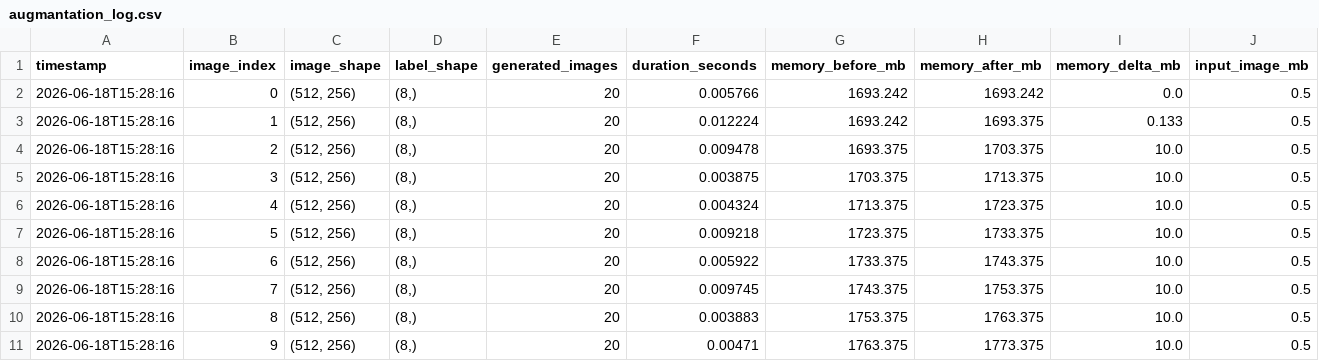
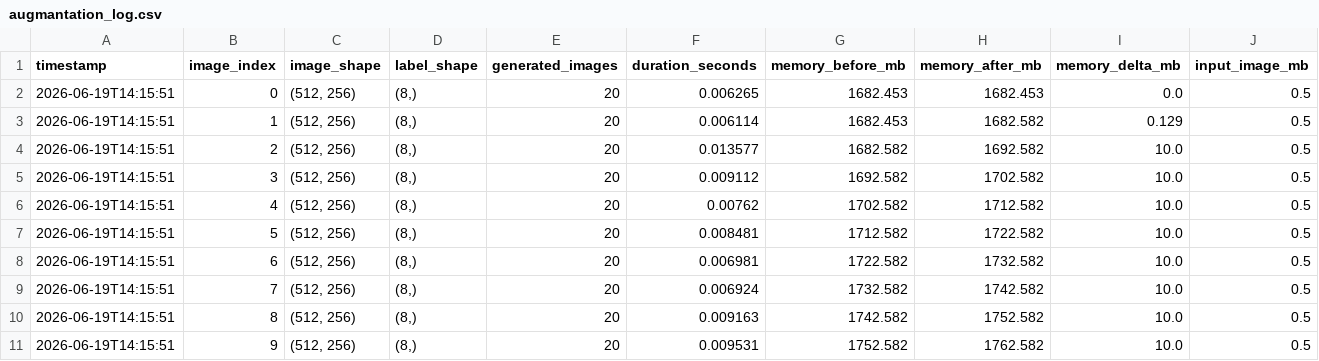
Before and after one commit to Samuel-Chapuis/Rayleigh-Taylor-Generative-Surrogate, a CSV file: analyse_outils/augmantation_log.csv, drawn as a sheet; only a part is shown; the diff covers the shown part only; the diff names each change by its address in the sheet, - before the commit and + after, or states it on an @@ line.

```diff
--- a/analyse_outils/augmantation_log.csv
+++ b/analyse_outils/augmantation_log.csv
-A2:A11 (timestamp): 2026-06-18T15:28:16
+A2:A11 (timestamp): 2026-06-19T14:15:51
-F2 (duration_seconds): 0.005766
+F2 (duration_seconds): 0.006265
-G2:G3 (memory_before_mb): 1693.242
+G2:G3 (memory_before_mb): 1682.453
-H2 (memory_after_mb): 1693.242
+H2 (memory_after_mb): 1682.453
-F3 (duration_seconds): 0.012224
+F3 (duration_seconds): 0.006114
-H3 (memory_after_mb): 1693.375
+H3 (memory_after_mb): 1682.582
-I3 (memory_delta_mb): 0.133
+I3 (memory_delta_mb): 0.129
-F4 (duration_seconds): 0.009478
+F4 (duration_seconds): 0.013577
-G4 (memory_before_mb): 1693.375
+G4 (memory_before_mb): 1682.582
-H4 (memory_after_mb): 1703.375
+H4 (memory_after_mb): 1692.582
-F5 (duration_seconds): 0.003875
+F5 (duration_seconds): 0.009112
-G5 (memory_before_mb): 1703.375
+G5 (memory_before_mb): 1692.582
-H5 (memory_after_mb): 1713.375
+H5 (memory_after_mb): 1702.582
-F6 (duration_seconds): 0.004324
+F6 (duration_seconds): 0.00762
-G6 (memory_before_mb): 1713.375
+G6 (memory_before_mb): 1702.582
-H6 (memory_after_mb): 1723.375
+H6 (memory_after_mb): 1712.582
-F7 (duration_seconds): 0.009218
+F7 (duration_seconds): 0.008481
-G7 (memory_before_mb): 1723.375
+G7 (memory_before_mb): 1712.582
-H7 (memory_after_mb): 1733.375
+H7 (memory_after_mb): 1722.582
-F8 (duration_seconds): 0.005922
+F8 (duration_seconds): 0.006981
-G8 (memory_before_mb): 1733.375
+G8 (memory_before_mb): 1722.582
-H8 (memory_after_mb): 1743.375
+H8 (memory_after_mb): 1732.582
-F9 (duration_seconds): 0.009745
+F9 (duration_seconds): 0.006924
-G9 (memory_before_mb): 1743.375
+G9 (memory_before_mb): 1732.582
-H9 (memory_after_mb): 1753.375
+H9 (memory_after_mb): 1742.582
-F10 (duration_seconds): 0.003883
+F10 (duration_seconds): 0.009163
-G10 (memory_before_mb): 1753.375
+G10 (memory_before_mb): 1742.582
-H10 (memory_after_mb): 1763.375
+H10 (memory_after_mb): 1752.582
-F11 (duration_seconds): 0.00471
+F11 (duration_seconds): 0.009531
-G11 (memory_before_mb): 1763.375
+G11 (memory_before_mb): 1752.582
-H11 (memory_after_mb): 1773.375
+H11 (memory_after_mb): 1762.582
```
Also changed, not shown: 43 edited cells elsewhere in this file, 2 other files.
